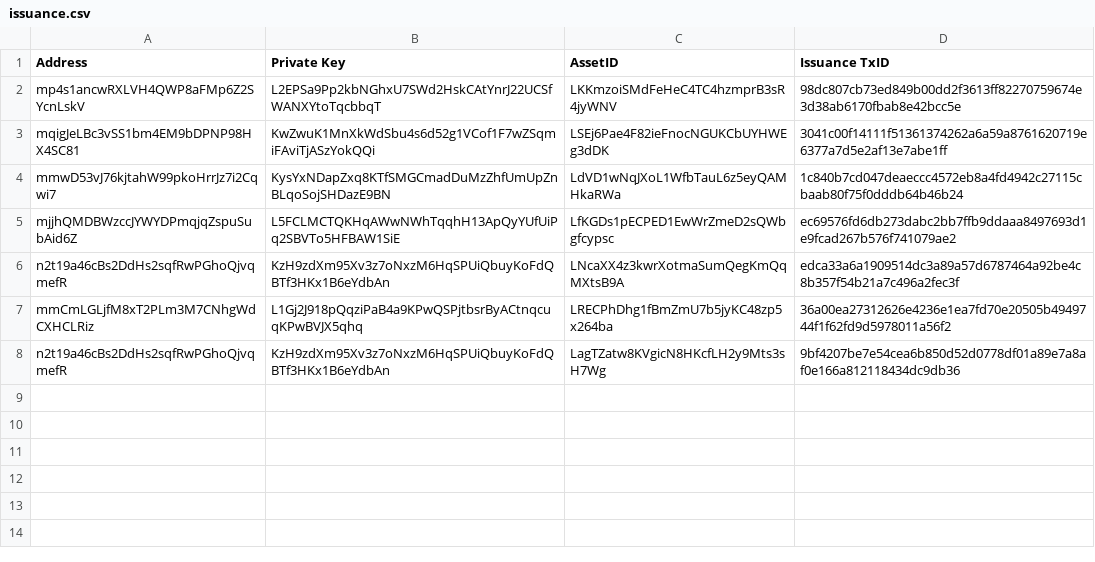
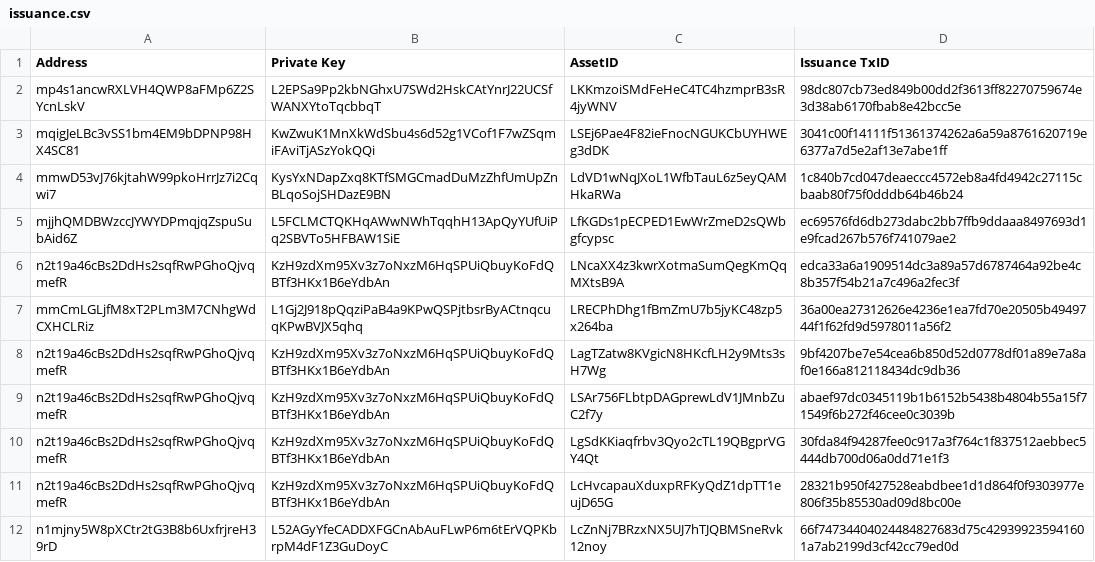
Before and after one commit to assafshomer/colorapi, a CSV file: data/issuance.csv, drawn as a sheet.

```diff
--- a/data/issuance.csv
+++ b/data/issuance.csv
@@ -8 +8,5 @@ mmCmLGLjfM8xT2PLm3M7CNhgWdCXHCLRiz,L1Gj2J918pQqziPaB4a9KPwQSPjtbsrByACtnqcuqKPwB
 n2t19a46cBs2DdHs2sqfRwPGhoQjvqmefR,KzH9zdXm95Xv3z7oNxzM6HqSPUiQbuyKoFdQBTf3HKx1B6eYdbAn,LagTZatw8KVgicN8HKcfLH2y9Mts3sH7Wg,9bf4207be7e54cea6b850d52d0778df01a89e7a8af0e166a812118434dc9db36
+n2t19a46cBs2DdHs2sqfRwPGhoQjvqmefR,KzH9zdXm95Xv3z7oNxzM6HqSPUiQbuyKoFdQBTf3HKx1B6eYdbAn,LSAr756FLbtpDAGprewLdV1JMnbZuC2f7y,abaef97dc0345119b1b6152b5438b4804b55a15f71549f6b272f46cee0c3039b
+n2t19a46cBs2DdHs2sqfRwPGhoQjvqmefR,KzH9zdXm95Xv3z7oNxzM6HqSPUiQbuyKoFdQBTf3HKx1B6eYdbAn,LgSdKKiaqfrbv3Qyo2cTL19QBgprVGY4Qt,30fda84f94287fee0c917a3f764c1f837512aebbec5444db700d06a0dd71e1f3
+n2t19a46cBs2DdHs2sqfRwPGhoQjvqmefR,KzH9zdXm95Xv3z7oNxzM6HqSPUiQbuyKoFdQBTf3HKx1B6eYdbAn,LcHvcapauXduxpRFKyQdZ1dpTT1eujD65G,28321b950f427528eabdbee1d1d864f0f9303977e806f35b85530ad09d8bc00e
+n1mjny5W8pXCtr2tG3B8b6UxfrjreH39rD,L52AGyYfeCADDXFGCnAbAuFLwP6m6tErVQPKbrpM4dF1Z3GuDoyC,LcZnNj7BRzxNX5UJ7hTJQBMSneRvk12noy,66f74734404024484827683d75c429399235941601a7ab2199d3cf42cc79ed0d
```
Also changed, not shown: data/private_keys.csv, 2 other files.
